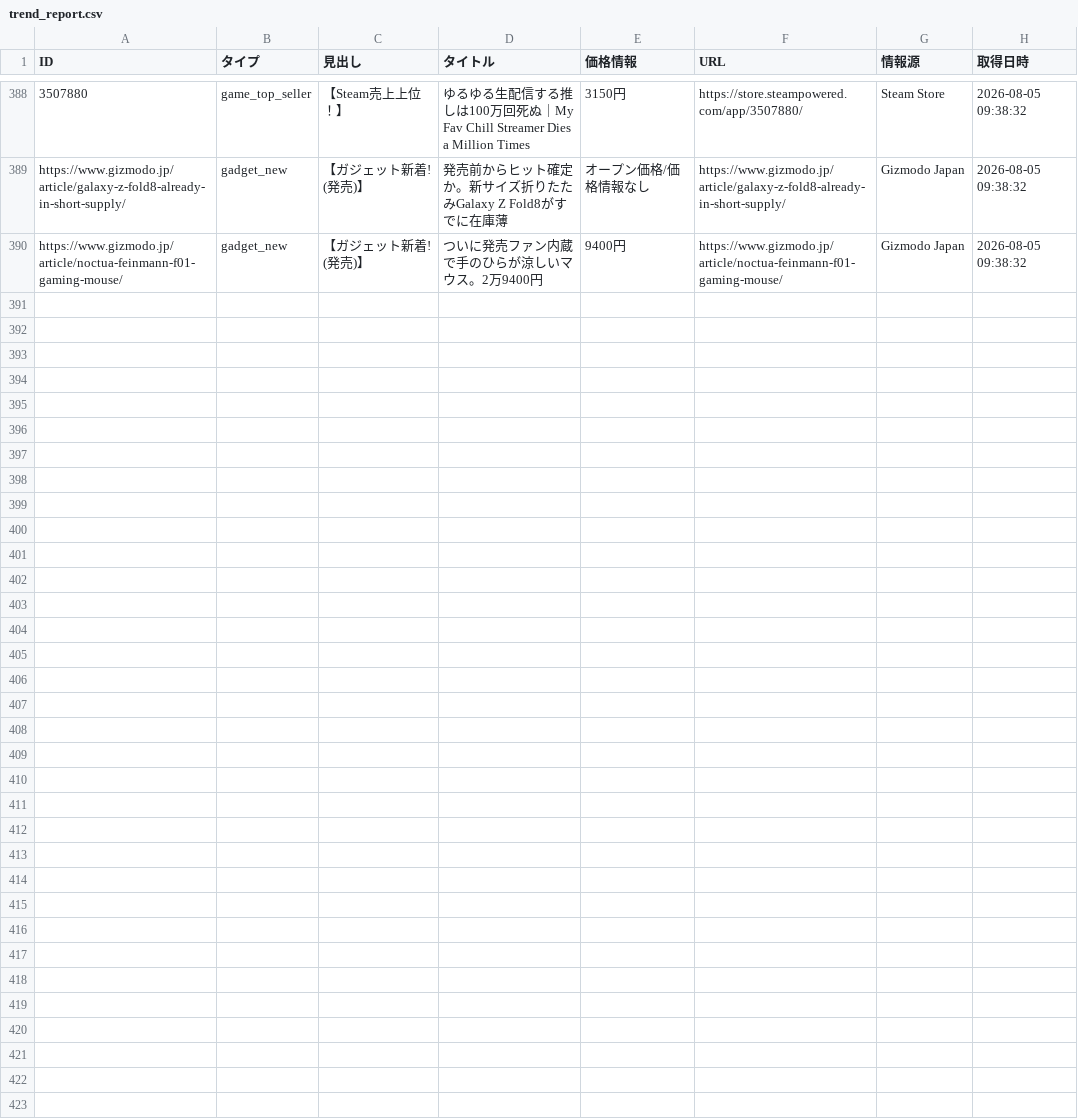
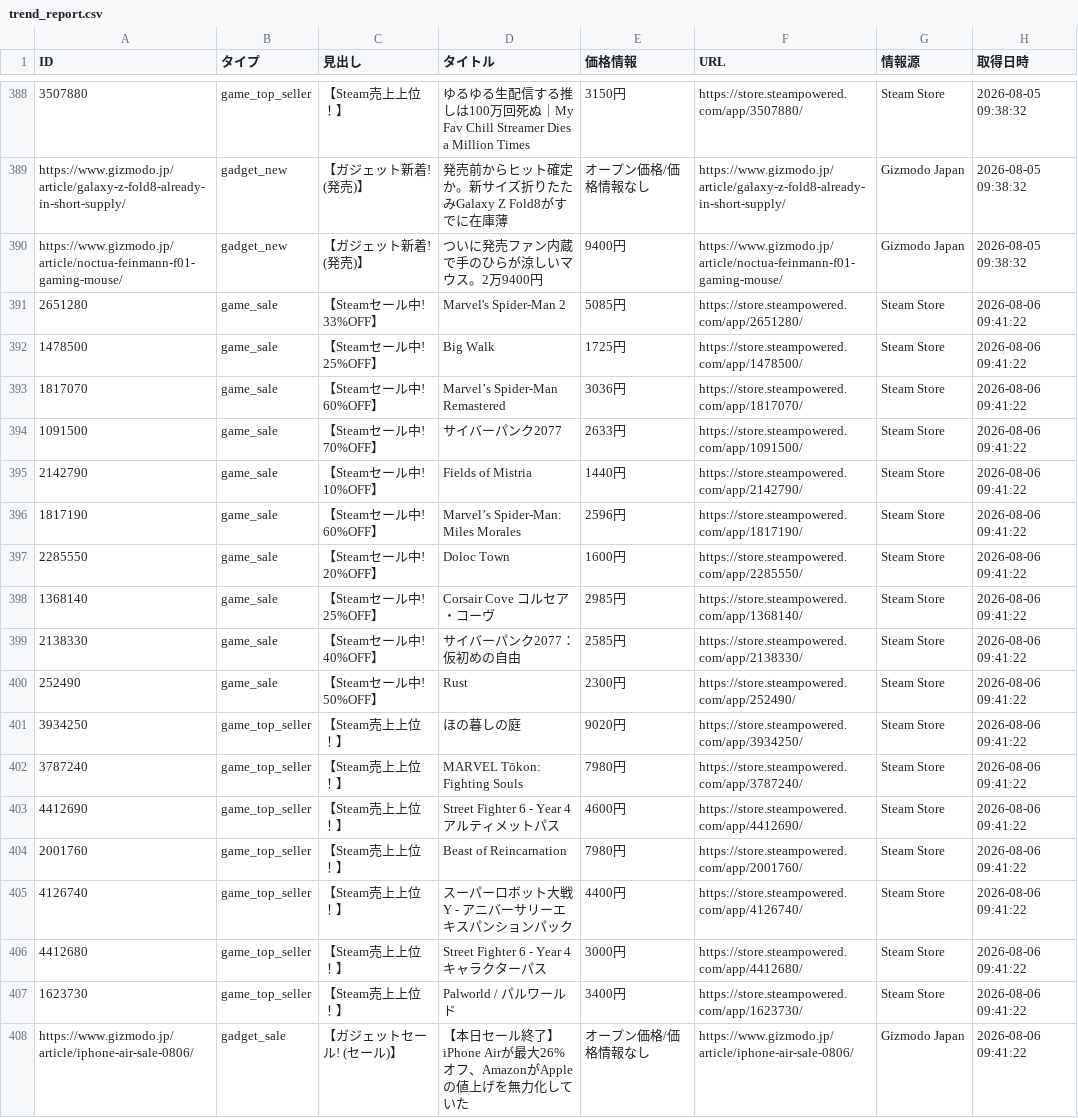
Before and after one commit to Tellurium-App/daily-trendhub, a CSV file: data/trend_report.csv, drawn as a sheet; only a part is shown, gaps mark what is left out.

```diff
--- a/data/trend_report.csv
+++ b/data/trend_report.csv
@@ -390 +390,19 @@ https://www.gizmodo.jp/article/galaxy-z-fold8-already-in-short-supply/,gadget_ne
 https://www.gizmodo.jp/article/noctua-feinmann-f01-gaming-mouse/,gadget_new,【ガジェット新着! (発売)】,ついに発売ファン内蔵で手のひらが涼しいマウス。2万9400円,9400円,https://www.gizmodo.jp/article/noctua-feinmann-f01-gaming-mouse/,Gizmodo Japan,2026-08-05 09:38:32
+2651280,game_sale,【Steamセール中! 33%OFF】,Marvel's Spider-Man 2,5085円,https://store.steampowered.com/app/2651280/,Steam Store,2026-08-06 09:41:22
+1478500,game_sale,【Steamセール中! 25%OFF】,Big Walk,1725円,https://store.steampowered.com/app/1478500/,Steam Store,2026-08-06 09:41:22
+1817070,game_sale,【Steamセール中! 60%OFF】,Marvel’s Spider-Man Remastered,3036円,https://store.steampowered.com/app/1817070/,Steam Store,2026-08-06 09:41:22
+1091500,game_sale,【Steamセール中! 70%OFF】,サイバーパンク2077,2633円,https://store.steampowered.com/app/1091500/,Steam Store,2026-08-06 09:41:22
+2142790,game_sale,【Steamセール中! 10%OFF】,Fields of Mistria,1440円,https://store.steampowered.com/app/2142790/,Steam Store,2026-08-06 09:41:22
+1817190,game_sale,【Steamセール中! 60%OFF】,Marvel’s Spider-Man: Miles Morales,2596円,https://store.steampowered.com/app/1817190/,Steam Store,2026-08-06 09:41:22
+2285550,game_sale,【Steamセール中! 20%OFF】,Doloc Town,1600円,https://store.steampowered.com/app/2285550/,Steam Store,2026-08-06 09:41:22
+1368140,game_sale,【Steamセール中! 25%OFF】,Corsair Cove コルセア・コーヴ,2985円,https://store.steampowered.com/app/1368140/,Steam Store,2026-08-06 09:41:22
+2138330,game_sale,【Steamセール中! 40%OFF】,サイバーパンク2077：仮初めの自由,2585円,https://store.steampowered.com/app/2138330/,Steam Store,2026-08-06 09:41:22
+252490,game_sale,【Steamセール中! 50%OFF】,Rust,2300円,https://store.steampowered.com/app/252490/,Steam Store,2026-08-06 09:41:22
+3934250,game_top_seller,【Steam売上上位！】,ほの暮しの庭,9020円,https://store.steampowered.com/app/3934250/,Steam Store,2026-08-06 09:41:22
+3787240,game_top_seller,【Steam売上上位！】,MARVEL Tōkon: Fighting Souls,7980円,https://store.steampowered.com/app/3787240/,Steam Store,2026-08-06 09:41:22
+4412690,game_top_seller,【Steam売上上位！】,Street Fighter 6 - Year 4 アルティメットパス,4600円,https://store.steampowered.com/app/4412690/,Steam Store,2026-08-06 09:41:22
+2001760,game_top_seller,【Steam売上上位！】,Beast of Reincarnation,7980円,https://store.steampowered.com/app/2001760/,Steam Store,2026-08-06 09:41:22
+4126740,game_top_seller,【Steam売上上位！】,スーパーロボット大戦Y - アニバーサリーエキスパンションパック,4400円,https://store.steampowered.com/app/4126740/,Steam Store,2026-08-06 09:41:22
+4412680,game_top_seller,【Steam売上上位！】,Street Fighter 6 - Year 4 キャラクターパス,3000円,https://store.steampowered.com/app/4412680/,Steam Store,2026-08-06 09:41:22
+1623730,game_top_seller,【Steam売上上位！】,Palworld / パルワールド,3400円,https://store.steampowered.com/app/1623730/,Steam Store,2026-08-06 09:41:22
+https://www.gizmodo.jp/article/iphone-air-sale-0806/,gadget_sale,【ガジェットセール! (セール)】,【本日セール終了】iPhone Airが最大26%オフ、AmazonがAppleの値上げを無力化していた,オープン価格/価格情報なし,https://www.gizmodo.jp/article/iphone-air-sale-0806/,Gizmodo Japan,2026-08-06 09:41:22
```
Also changed, not shown: 1 other file.
